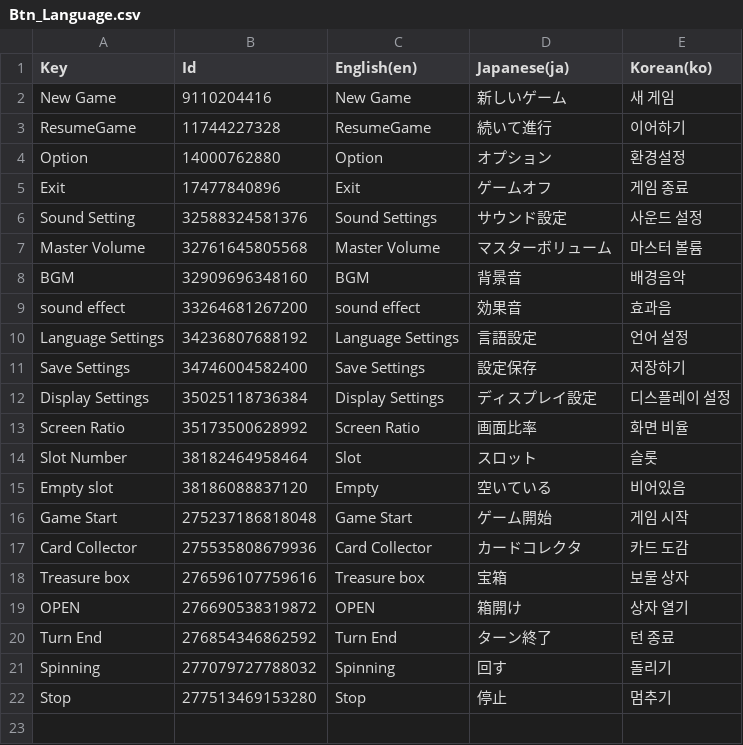
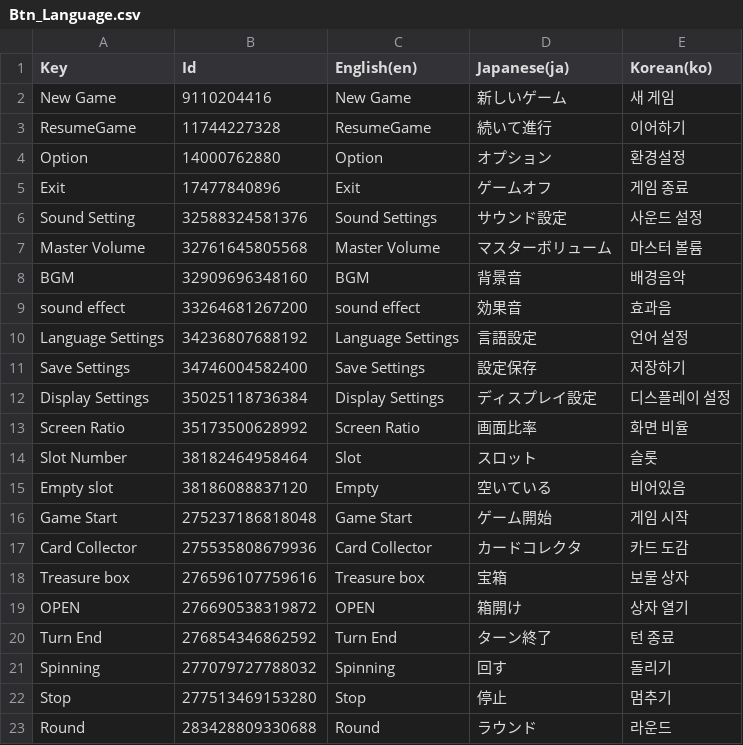
Before and after one commit to Junpyopak/Puzzle-RPG, a CSV file: Assets/Language/Btn_Language.csv, drawn as a sheet; the diff names each change by its address in the sheet, - before the commit and + after, or states it on an @@ line.

```diff
--- a/Assets/Language/Btn_Language.csv
+++ b/Assets/Language/Btn_Language.csv
+row 23: Round | 283428809330688 | Round | ラウンド | 라운드
```
Also changed, not shown: Assets/Language/Language.csv, 16 other files.
